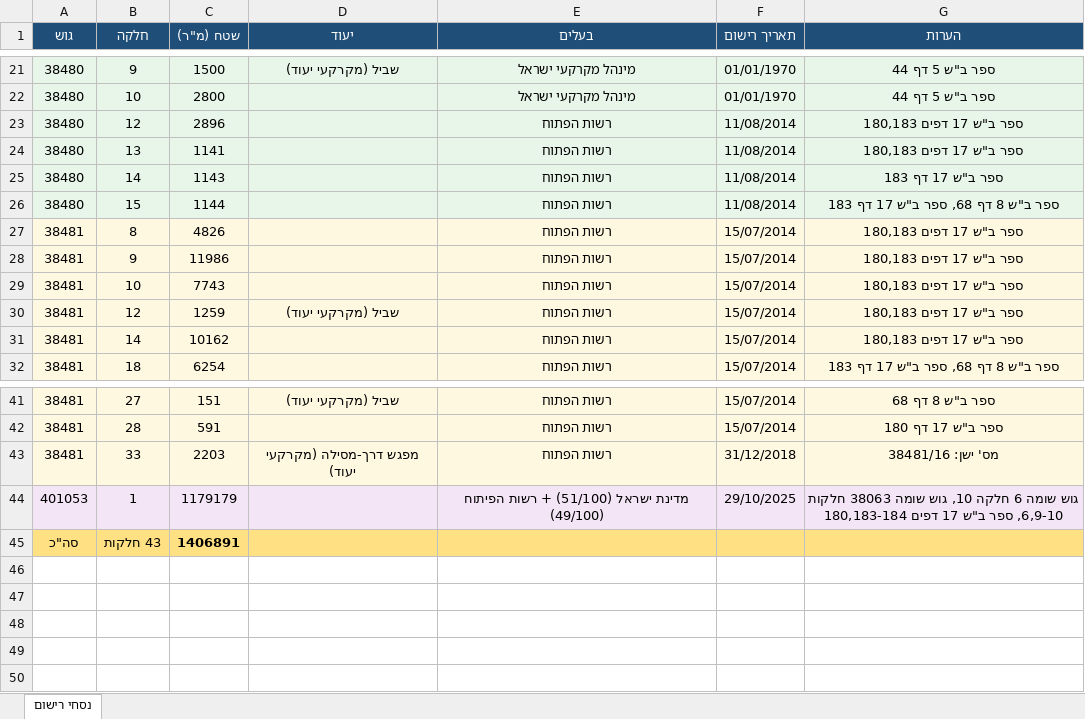
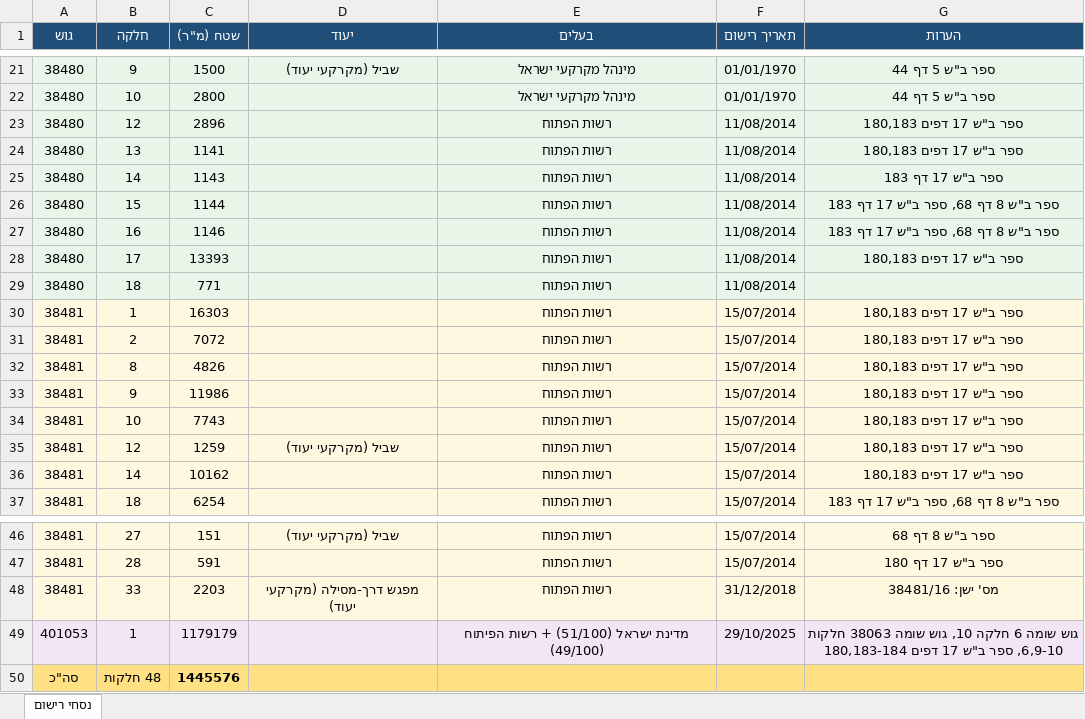
Before and after one commit to moshe-ortas/Moshe, an Excel workbook: נסחי_רישום_בן_גוריון_תצר.xlsx, sheet נסחי רישום, drawn as a sheet; only a part is shown, gaps mark what is left out; values as stored, in another font and other column widths than the file's, no borders; addresses are those after the commit; the diff names each change by its address in the sheet, - before the commit and + after, or states it on an @@ line.

```diff
--- a/נסחי_רישום_בן_גוריון_תצר.xlsx (sheet נסחי רישום)
+++ b/נסחי_רישום_בן_גוריון_תצר.xlsx (sheet נסחי רישום)
+row 27: 38480 | 16 | 1146 |  | רשות הפתוח | 11/08/2014 | ספר ב"ש 8 דף 68, ספר ב"ש 17 דף 183
+row 28: 38480 | 17 | 13393 |  | רשות הפתוח | 11/08/2014 | ספר ב"ש 17 דפים 180,183
+row 29: 38480 | 18 | 771 |  | רשות הפתוח | 11/08/2014
+row 30: 38481 | 1 | 16303 |  | רשות הפתוח | 15/07/2014 | ספר ב"ש 17 דפים 180,183
+row 31: 38481 | 2 | 7072 |  | רשות הפתוח | 15/07/2014 | ספר ב"ש 17 דפים 180,183
-B50 (חלקה): 43 חלקות
+B50 (חלקה): 48 חלקות
-C50 (שטח (מ"ר)): 1406891
+C50 (שטח (מ"ר)): 1445576
```
